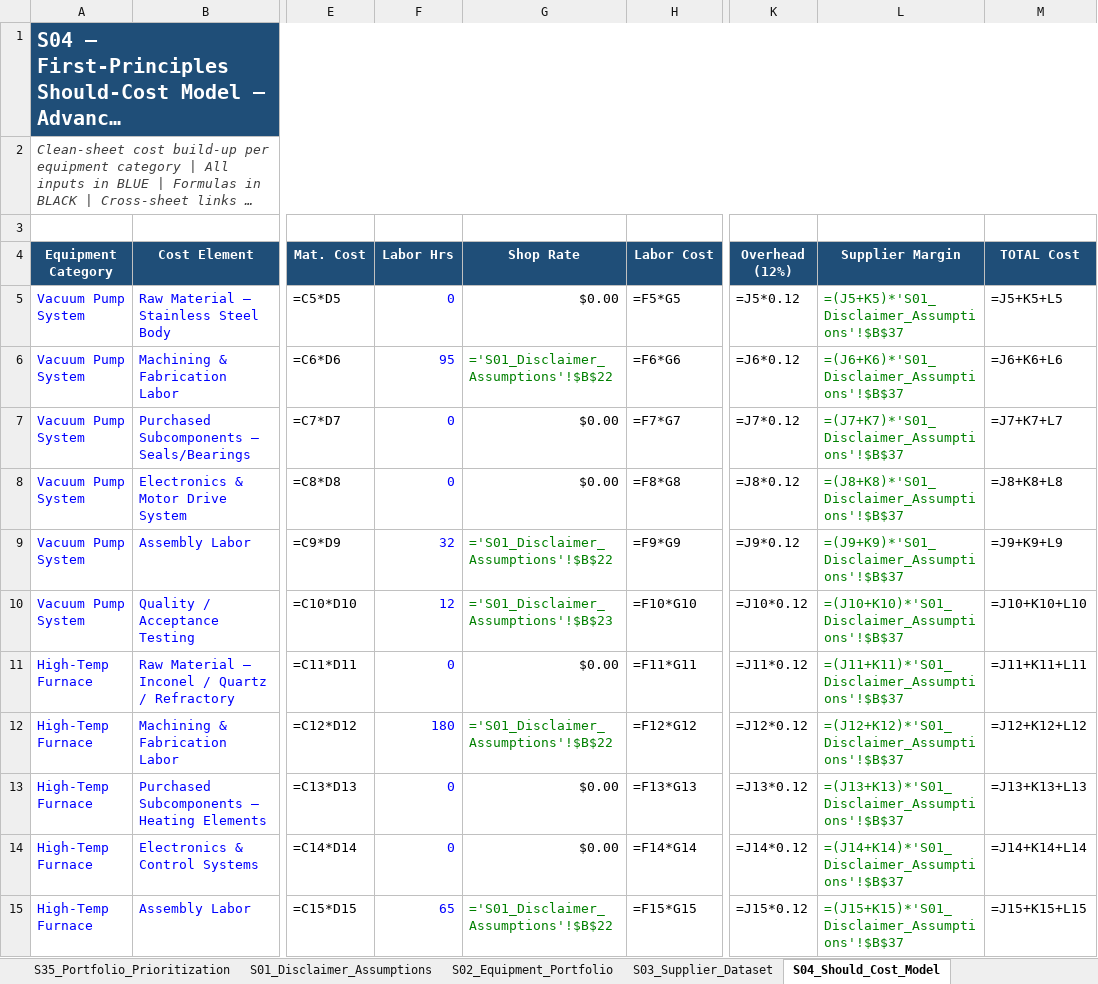
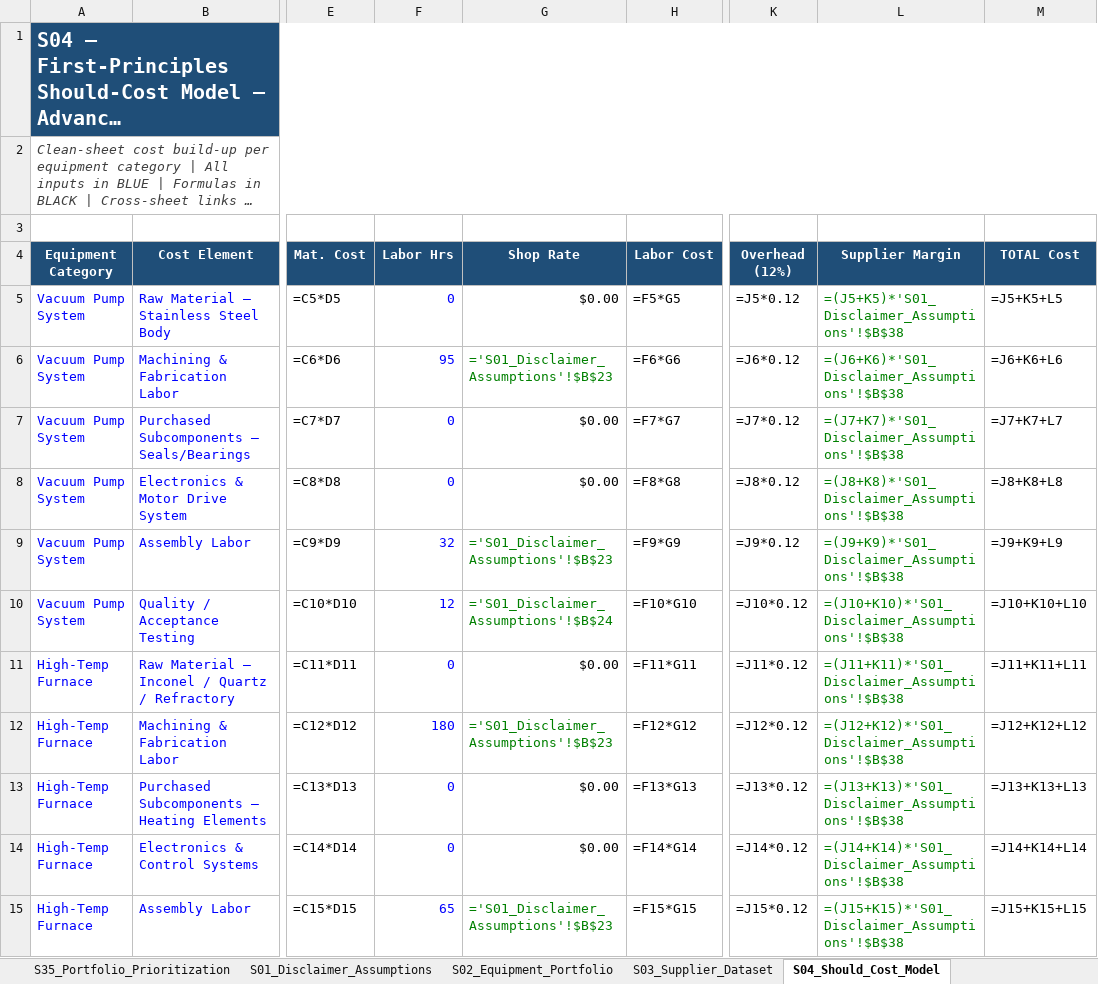
Before and after one commit to Kangooaus/Portfolio_CapEx_StrategicSC, an Excel workbook: downloads/CapEx_StrategicSC_Portfolio.xlsx, sheet S04_Should_Cost_Model, drawn as a sheet; only a part is shown, gaps mark what is left out; long unchanged cells end in …; values as stored, in another font and other column widths than the file's, no borders; formulas without a stored value are shown as written; the diff covers the shown part only; the diff names each change by its address in the sheet, - before the commit and + after, or states it on an @@ line.

```diff
--- a/downloads/CapEx_StrategicSC_Portfolio.xlsx (sheet S04_Should_Cost_Model)
+++ b/downloads/CapEx_StrategicSC_Portfolio.xlsx (sheet S04_Should_Cost_Model)
-L5 (Supplier Margin): =(J5+K5)*'S01_Disclaimer_Assumptions'!$B$37
+L5 (Supplier Margin): =(J5+K5)*'S01_Disclaimer_Assumptions'!$B$38
-G6 (Shop Rate): ='S01_Disclaimer_Assumptions'!$B$22
+G6 (Shop Rate): ='S01_Disclaimer_Assumptions'!$B$23
-L6 (Supplier Margin): =(J6+K6)*'S01_Disclaimer_Assumptions'!$B$37
+L6 (Supplier Margin): =(J6+K6)*'S01_Disclaimer_Assumptions'!$B$38
-L7 (Supplier Margin): =(J7+K7)*'S01_Disclaimer_Assumptions'!$B$37
+L7 (Supplier Margin): =(J7+K7)*'S01_Disclaimer_Assumptions'!$B$38
-L8 (Supplier Margin): =(J8+K8)*'S01_Disclaimer_Assumptions'!$B$37
+L8 (Supplier Margin): =(J8+K8)*'S01_Disclaimer_Assumptions'!$B$38
-G9 (Shop Rate): ='S01_Disclaimer_Assumptions'!$B$22
+G9 (Shop Rate): ='S01_Disclaimer_Assumptions'!$B$23
-L9 (Supplier Margin): =(J9+K9)*'S01_Disclaimer_Assumptions'!$B$37
+L9 (Supplier Margin): =(J9+K9)*'S01_Disclaimer_Assumptions'!$B$38
-G10 (Shop Rate): ='S01_Disclaimer_Assumptions'!$B$23
+G10 (Shop Rate): ='S01_Disclaimer_Assumptions'!$B$24
-L10 (Supplier Margin): =(J10+K10)*'S01_Disclaimer_Assumptions'!$B$37
+L10 (Supplier Margin): =(J10+K10)*'S01_Disclaimer_Assumptions'!$B$38
-L11 (Supplier Margin): =(J11+K11)*'S01_Disclaimer_Assumptions'!$B$37
+L11 (Supplier Margin): =(J11+K11)*'S01_Disclaimer_Assumptions'!$B$38
-G12 (Shop Rate): ='S01_Disclaimer_Assumptions'!$B$22
+G12 (Shop Rate): ='S01_Disclaimer_Assumptions'!$B$23
-L12 (Supplier Margin): =(J12+K12)*'S01_Disclaimer_Assumptions'!$B$37
+L12 (Supplier Margin): =(J12+K12)*'S01_Disclaimer_Assumptions'!$B$38
-L13 (Supplier Margin): =(J13+K13)*'S01_Disclaimer_Assumptions'!$B$37
+L13 (Supplier Margin): =(J13+K13)*'S01_Disclaimer_Assumptions'!$B$38
-L14 (Supplier Margin): =(J14+K14)*'S01_Disclaimer_Assumptions'!$B$37
+L14 (Supplier Margin): =(J14+K14)*'S01_Disclaimer_Assumptions'!$B$38
-G15 (Shop Rate): ='S01_Disclaimer_Assumptions'!$B$22
+G15 (Shop Rate): ='S01_Disclaimer_Assumptions'!$B$23
-L15 (Supplier Margin): =(J15+K15)*'S01_Disclaimer_Assumptions'!$B$37
+L15 (Supplier Margin): =(J15+K15)*'S01_Disclaimer_Assumptions'!$B$38
```
Also changed, not shown: 32 edited cells elsewhere in this sheet, sheet S05_TCO_Downtime_Model, sheet S15_FX_Exposure_Model, sheet S23_Inventory_Buffer_Planning, sheet S01_Disclaimer_Assumptions, sheet S10_Capacity_Planning, 3 other files.
